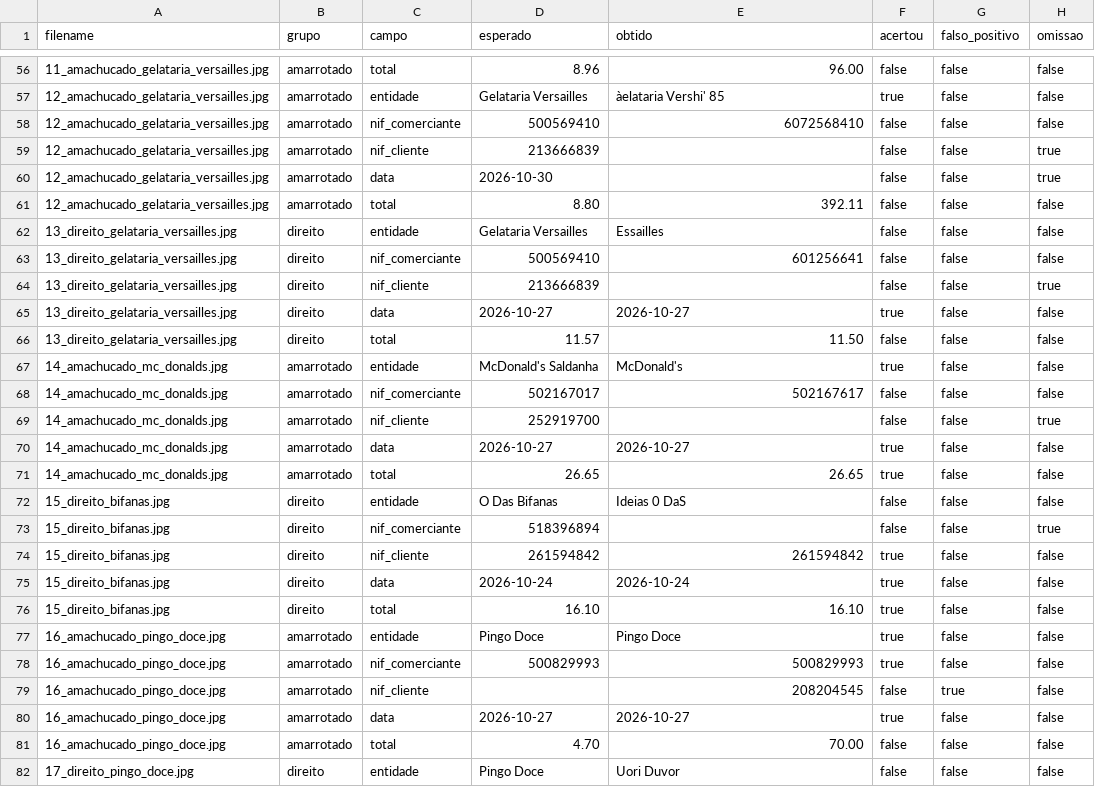
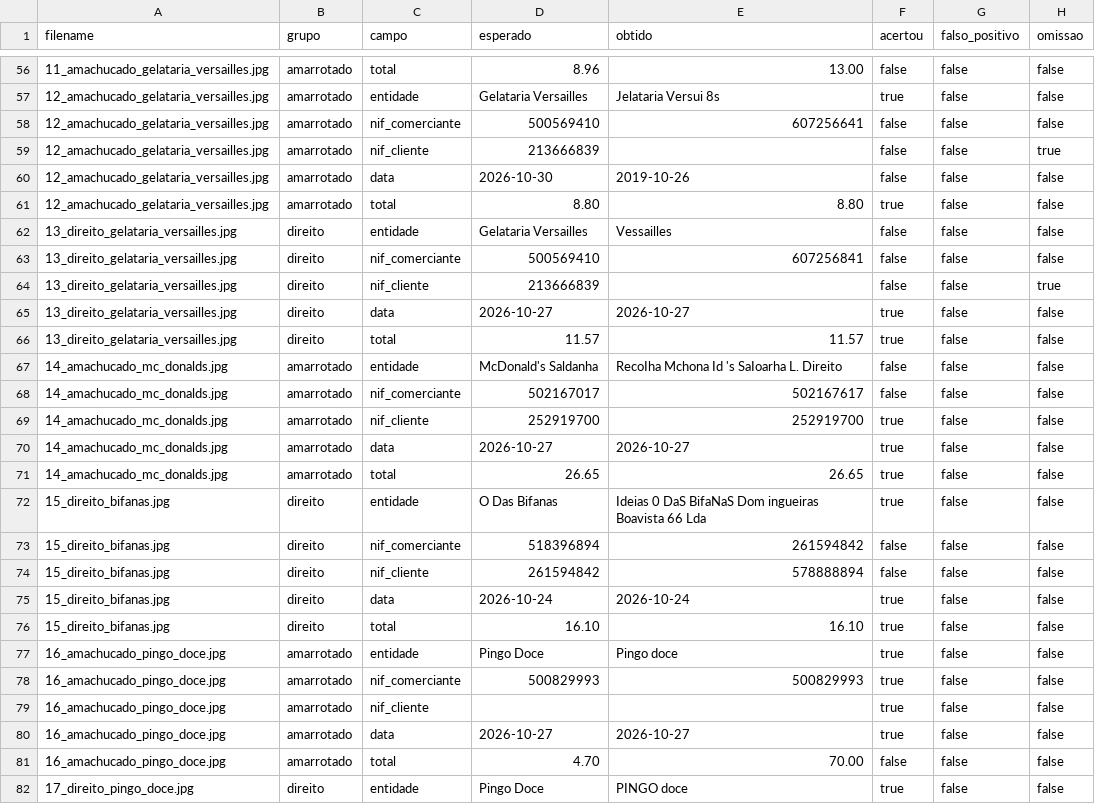
Before and after one commit to iseg-pg-ai/CVGAI-6ed-group-4, a CSV file: results/metrics.csv, drawn as a sheet; only a part is shown, gaps mark what is left out; the diff covers the shown part only.

```diff
--- a/results/metrics.csv
+++ b/results/metrics.csv
@@ -56,27 +56,27 @@
-11_amachucado_gelataria_versailles.jpg,amarrotado,total,8.96,96.00,false,false,false
-12_amachucado_gelataria_versailles.jpg,amarrotado,entidade,Gelataria Versailles,àelataria Vershi' 85,true,false,false
-12_amachucado_gelataria_versailles.jpg,amarrotado,nif_comerciante,500569410,6072568410,false,false,false
+11_amachucado_gelataria_versailles.jpg,amarrotado,total,8.96,13.00,false,false,false
+12_amachucado_gelataria_versailles.jpg,amarrotado,entidade,Gelataria Versailles,Jelataria Versui 8s,true,false,false
+12_amachucado_gelataria_versailles.jpg,amarrotado,nif_comerciante,500569410,607256641,false,false,false
 12_amachucado_gelataria_versailles.jpg,amarrotado,nif_cliente,213666839,,false,false,true
-12_amachucado_gelataria_versailles.jpg,amarrotado,data,2026-10-30,,false,false,true
-12_amachucado_gelataria_versailles.jpg,amarrotado,total,8.80,392.11,false,false,false
-13_direito_gelataria_versailles.jpg,direito,entidade,Gelataria Versailles,Essailles,false,false,false
-13_direito_gelataria_versailles.jpg,direito,nif_comerciante,500569410,601256641,false,false,false
+12_amachucado_gelataria_versailles.jpg,amarrotado,data,2026-10-30,2019-10-26,false,false,false
+12_amachucado_gelataria_versailles.jpg,amarrotado,total,8.80,8.80,true,false,false
+13_direito_gelataria_versailles.jpg,direito,entidade,Gelataria Versailles,Vessailles,false,false,false
+13_direito_gelataria_versailles.jpg,direito,nif_comerciante,500569410,607256841,false,false,false
 13_direito_gelataria_versailles.jpg,direito,nif_cliente,213666839,,false,false,true
 13_direito_gelataria_versailles.jpg,direito,data,2026-10-27,2026-10-27,true,false,false
-13_direito_gelataria_versailles.jpg,direito,total,11.57,11.50,false,false,false
-14_amachucado_mc_donalds.jpg,amarrotado,entidade,McDonald's Saldanha,McDonald's,true,false,false
+13_direito_gelataria_versailles.jpg,direito,total,11.57,11.57,true,false,false
+14_amachucado_mc_donalds.jpg,amarrotado,entidade,McDonald's Saldanha,RecoIha Mchona Id 's SaIoarha L. Direito,false,false,false
 14_amachucado_mc_donalds.jpg,amarrotado,nif_comerciante,502167017,502167617,false,false,false
-14_amachucado_mc_donalds.jpg,amarrotado,nif_cliente,252919700,,false,false,true
+14_amachucado_mc_donalds.jpg,amarrotado,nif_cliente,252919700,252919700,true,false,false
 14_amachucado_mc_donalds.jpg,amarrotado,data,2026-10-27,2026-10-27,true,false,false
 14_amachucado_mc_donalds.jpg,amarrotado,total,26.65,26.65,true,false,false
-15_direito_bifanas.jpg,direito,entidade,O Das Bifanas,Ideias 0 DaS,false,false,false
-15_direito_bifanas.jpg,direito,nif_comerciante,518396894,,false,false,true
-15_direito_bifanas.jpg,direito,nif_cliente,261594842,261594842,true,false,false
+15_direito_bifanas.jpg,direito,entidade,O Das Bifanas,Ideias 0 DaS BifaNaS Dom ingueiras Boavista 66 Lda,true,false,false
+15_direito_bifanas.jpg,direito,nif_comerciante,518396894,261594842,false,false,false
+15_direito_bifanas.jpg,direito,nif_cliente,261594842,578888894,false,false,false
 15_direito_bifanas.jpg,direito,data,2026-10-24,2026-10-24,true,false,false
 15_direito_bifanas.jpg,direito,total,16.10,16.10,true,false,false
-16_amachucado_pingo_doce.jpg,amarrotado,entidade,Pingo Doce,Pingo Doce,true,false,false
+16_amachucado_pingo_doce.jpg,amarrotado,entidade,Pingo Doce,Pingo doce,true,false,false
 16_amachucado_pingo_doce.jpg,amarrotado,nif_comerciante,500829993,500829993,true,false,false
-16_amachucado_pingo_doce.jpg,amarrotado,nif_cliente,,208204545,false,true,false
+16_amachucado_pingo_doce.jpg,amarrotado,nif_cliente,,,true,false,false
 16_amachucado_pingo_doce.jpg,amarrotado,data,2026-10-27,2026-10-27,true,false,false
 16_amachucado_pingo_doce.jpg,amarrotado,total,4.70,70.00,false,false,false
-17_direito_pingo_doce.jpg,direito,entidade,Pingo Doce,Uori Duvor,false,false,false
+17_direito_pingo_doce.jpg,direito,entidade,Pingo Doce,PINGO doce,true,false,false
```
Also changed, not shown: 83 edited cells elsewhere in this file, 2 other files.
